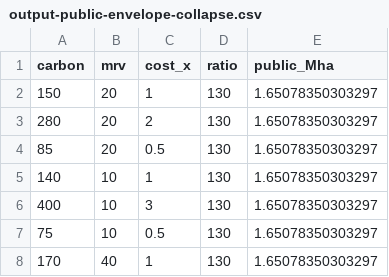
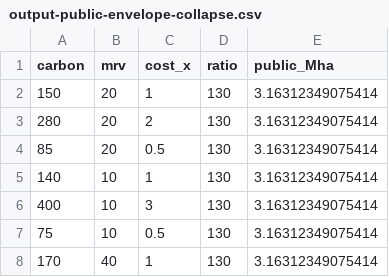
Before and after one commit to chamb244/erw-exante-v2, a CSV file: docs/tables/output-public-envelope-collapse.csv, drawn as a sheet.

```diff
--- a/docs/tables/output-public-envelope-collapse.csv
+++ b/docs/tables/output-public-envelope-collapse.csv
@@ -1,8 +1,8 @@
 "carbon","mrv","cost_x","ratio","public_Mha"
-150,20,1,130,1.65078350303297
-280,20,2,130,1.65078350303297
-85,20,0.5,130,1.65078350303297
-140,10,1,130,1.65078350303297
-400,10,3,130,1.65078350303297
-75,10,0.5,130,1.65078350303297
-170,40,1,130,1.65078350303297
+150,20,1,130,3.16312349075414
+280,20,2,130,3.16312349075414
+85,20,0.5,130,3.16312349075414
+140,10,1,130,3.16312349075414
+400,10,3,130,3.16312349075414
+75,10,0.5,130,3.16312349075414
+170,40,1,130,3.16312349075414
```
Also changed, not shown: docs/tables/output-public-cdr-rate-ordering.csv, docs/tables/output-public-lambda-sweep.csv, 47 other files.
